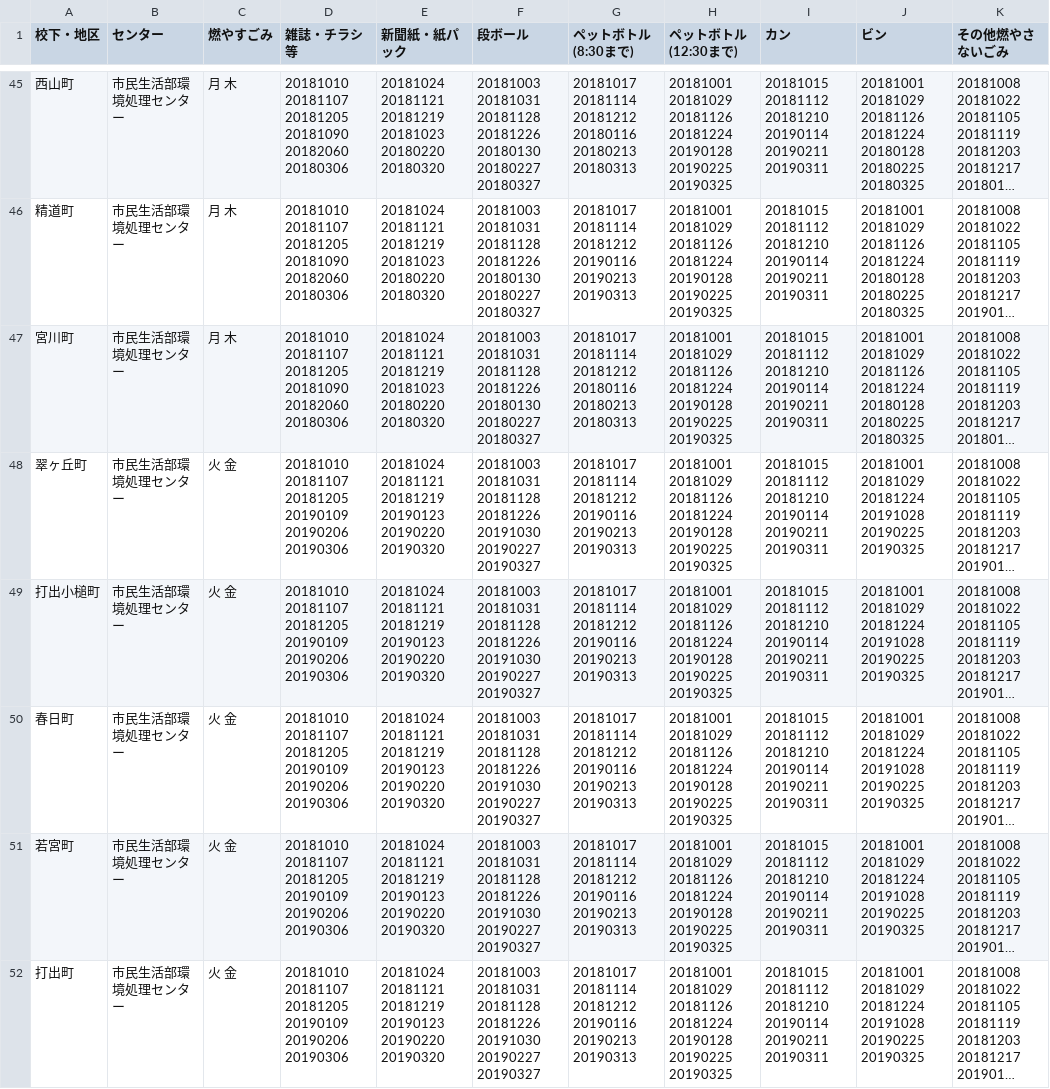
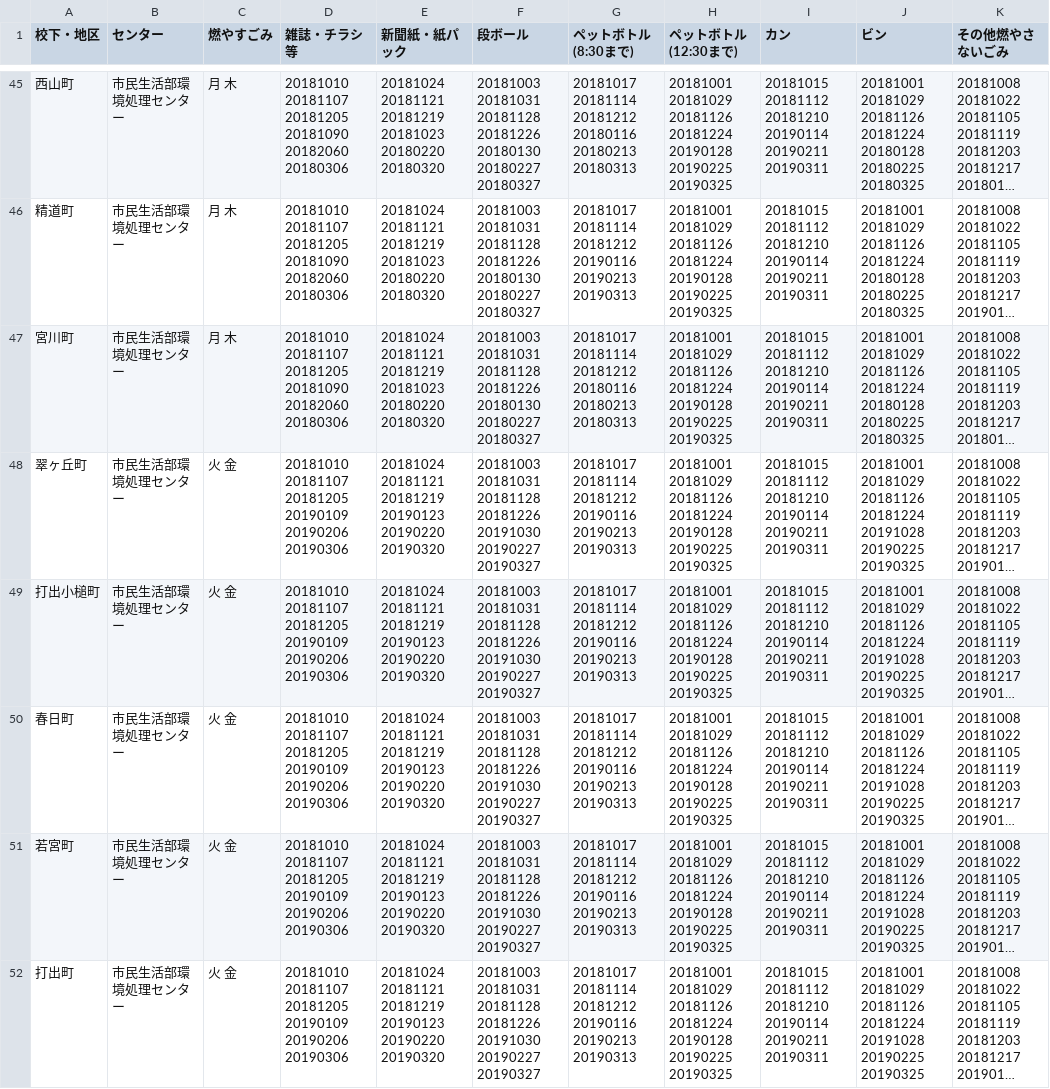
Before and after one commit to clarkashiya-2021/5374, a CSV file: data/area_days.csv, drawn as a sheet; only a part is shown, gaps mark what is left out; long unchanged cells end in …; the diff covers the shown part only; the diff names each change by its address in the sheet, - before the commit and + after, or states it on an @@ line.

Commit message:
11/21(水)修正作業反映分

```diff
--- a/data/area_days.csv
+++ b/data/area_days.csv
-J48:J52 (ビン): 20181001 20181029 20181224 20191028…
+J48:J52 (ビン): 20181001 20181029 20181126 20181224 20191028…
```
Also changed, not shown: 17 edited cells elsewhere in this file.
